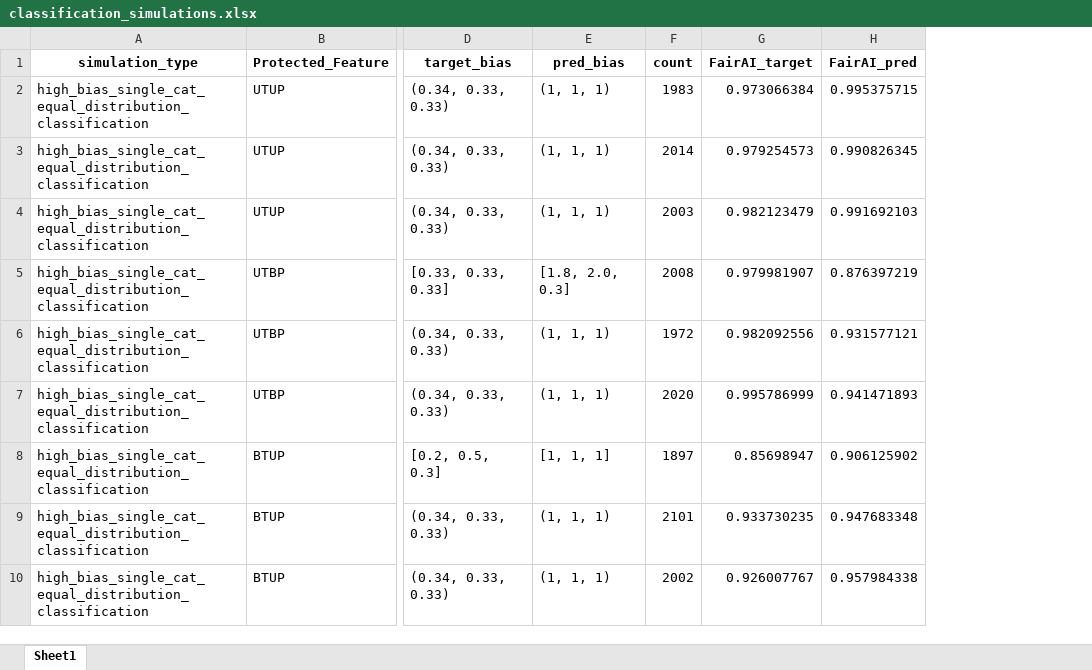
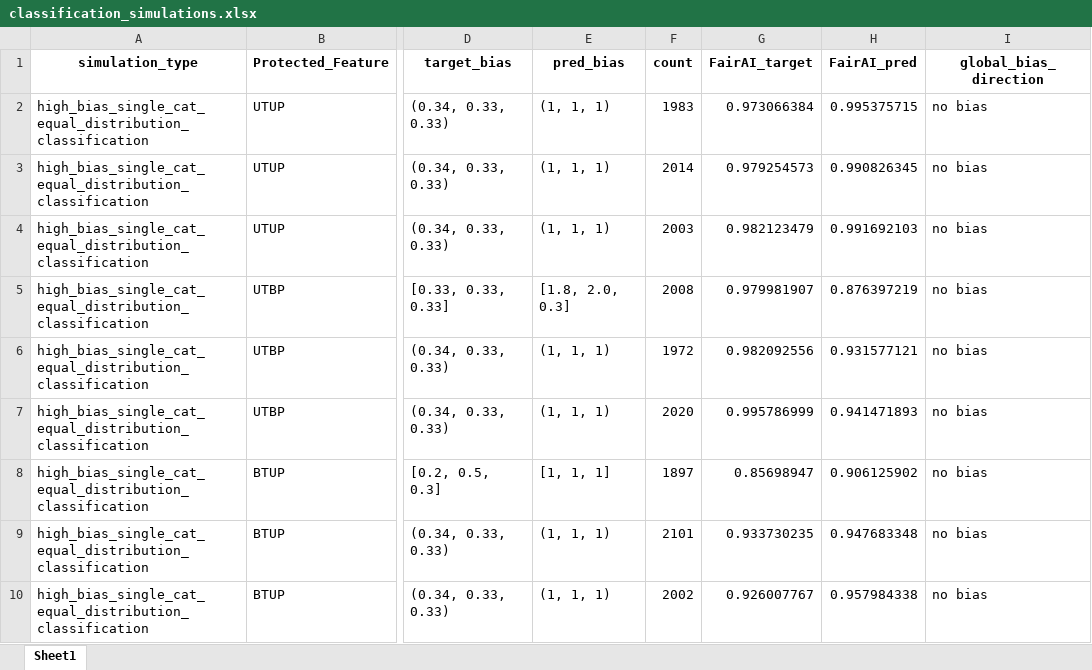
Before and after one commit to arushi-jain-27/bias_and_fairness, an Excel workbook: results/classification_simulations.xlsx, sheet Sheet1, drawn as a sheet; only a part is shown, gaps mark what is left out; values as stored, in another font and other column widths than the file's, no borders; conditional formats not drawn; the diff names each change by its address in the sheet, - before the commit and + after, or states it on an @@ line.

```diff
--- a/results/classification_simulations.xlsx (sheet Sheet1)
+++ b/results/classification_simulations.xlsx (sheet Sheet1)
+column I (global_bias_direction), rows 2-10: all no bias
```
Also changed, not shown: results/real_classification_adult.xlsx, results/real_regression_insurance.xlsx, 4 other files.
